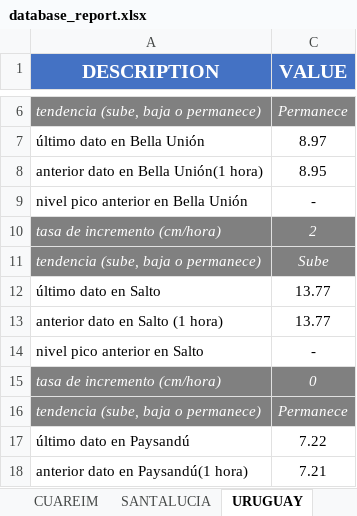
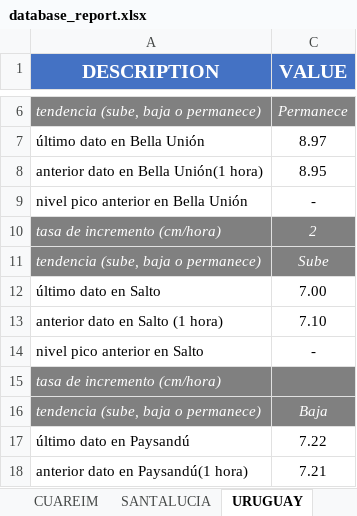
Before and after one commit to josevalles7/Sala_Situacion_Dinagua, an Excel workbook: automatic docx/database_report.xlsx, sheet URUGUAY, drawn as a sheet; only a part is shown, gaps mark what is left out; values as stored, in another font and other column widths than the file's, no borders; the diff names each change by its address in the sheet, - before the commit and + after, or states it on an @@ line.

```diff
--- a/automatic docx/database_report.xlsx (sheet URUGUAY)
+++ b/automatic docx/database_report.xlsx (sheet URUGUAY)
-C12 (VALUE): 13.77
+C12 (VALUE): 7.00
-C13 (VALUE): 13.77
+C13 (VALUE): 7.10
-C15 (VALUE): 0
+C15 (VALUE): (empty)
-C16 (VALUE): Permanece
+C16 (VALUE): Baja
```
Also changed, not shown: sheet INICIO, sheet Tablas, hidden cells, 12 other files.
